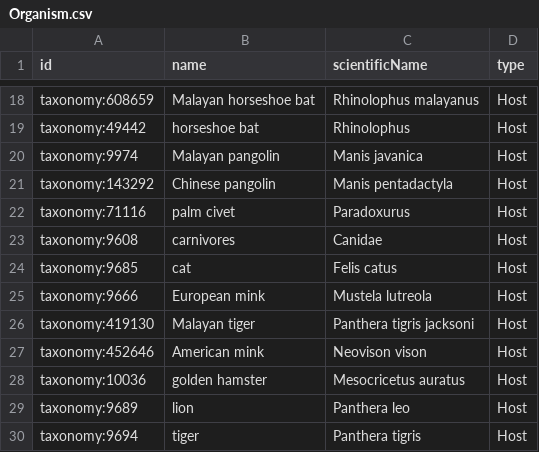
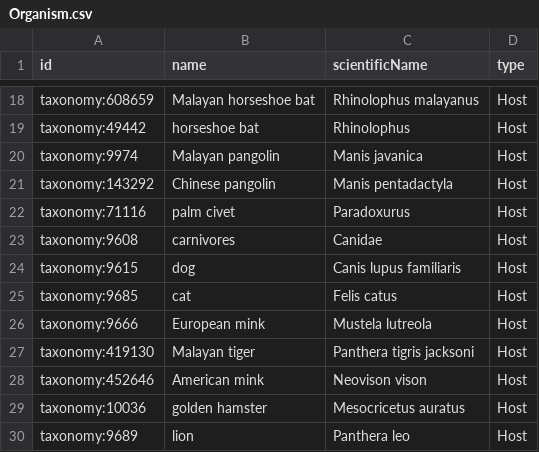
Before and after one commit to covid-19-net/covid-19-community, a CSV file: reference_data/Organism.csv, drawn as a sheet; only a part is shown, gaps mark what is left out; the shorter side is filled out with more unchanged rows; the diff names each change by its address in the sheet, - before the commit and + after, or states it on an @@ line.

Commit message:
add dog as host organism

```diff
--- a/reference_data/Organism.csv
+++ b/reference_data/Organism.csv
+row 24: taxonomy:9615 | dog | Canis lupus familiaris | Host
```
Also changed, not shown: reference_data/OrganismDictionary.csv.
